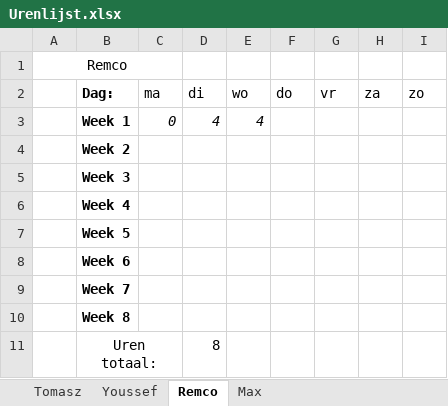
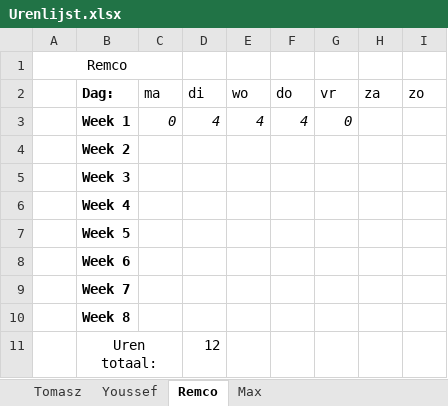
Before and after one commit to FIFA-by-TYMR/Project_Documentation, an Excel workbook: Documenten/Urenlijst.xlsx, sheet Remco, drawn as a sheet; values as stored, in another font and other column widths than the file's, no borders; the diff names each change by its address in the sheet, - before the commit and + after, or states it on an @@ line.

```diff
--- a/Documenten/Urenlijst.xlsx (sheet Remco)
+++ b/Documenten/Urenlijst.xlsx (sheet Remco)
-F3 (do): (empty)
+F3 (do): 4
-G3 (vr): (empty)
+G3 (vr): 0
-D11 (di): 8
+D11 (di): 12
```
Also changed, not shown: sheet Youssef, sheet Max, sheet Tomasz, 7 other files.
